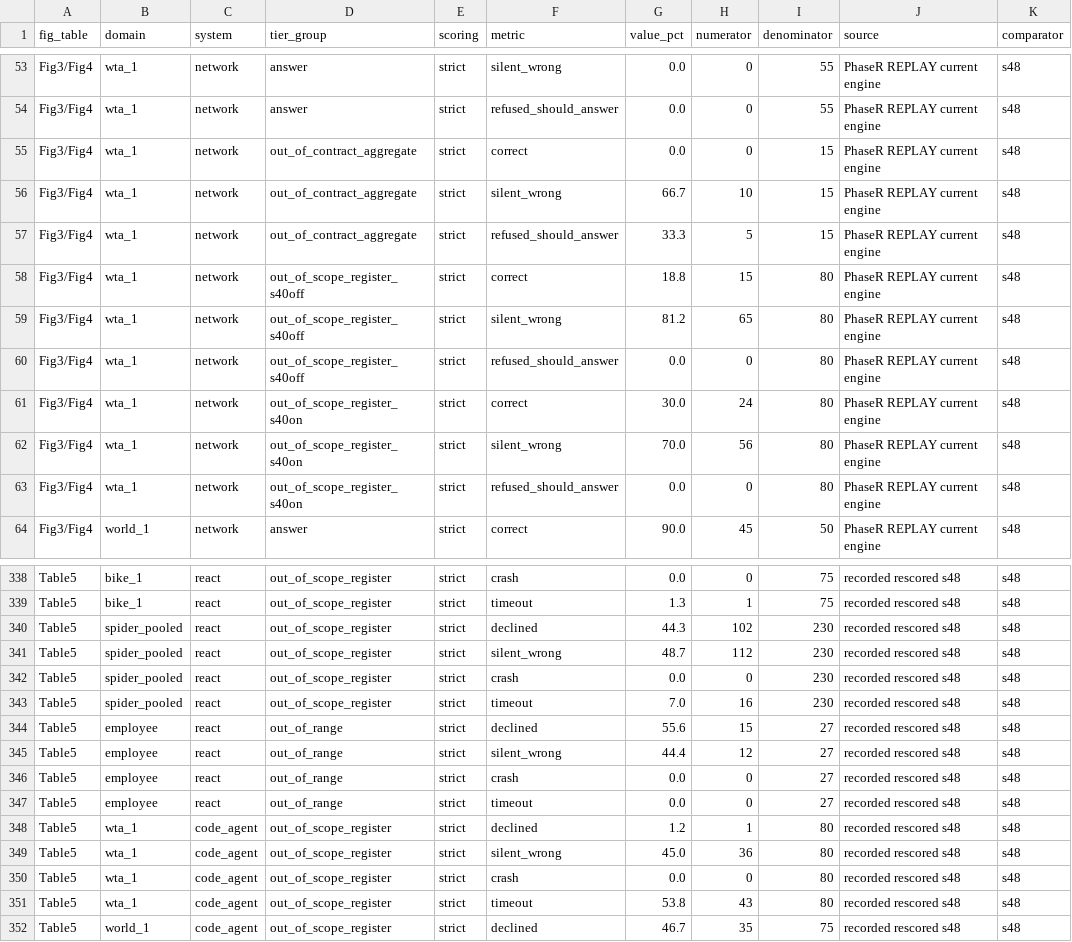
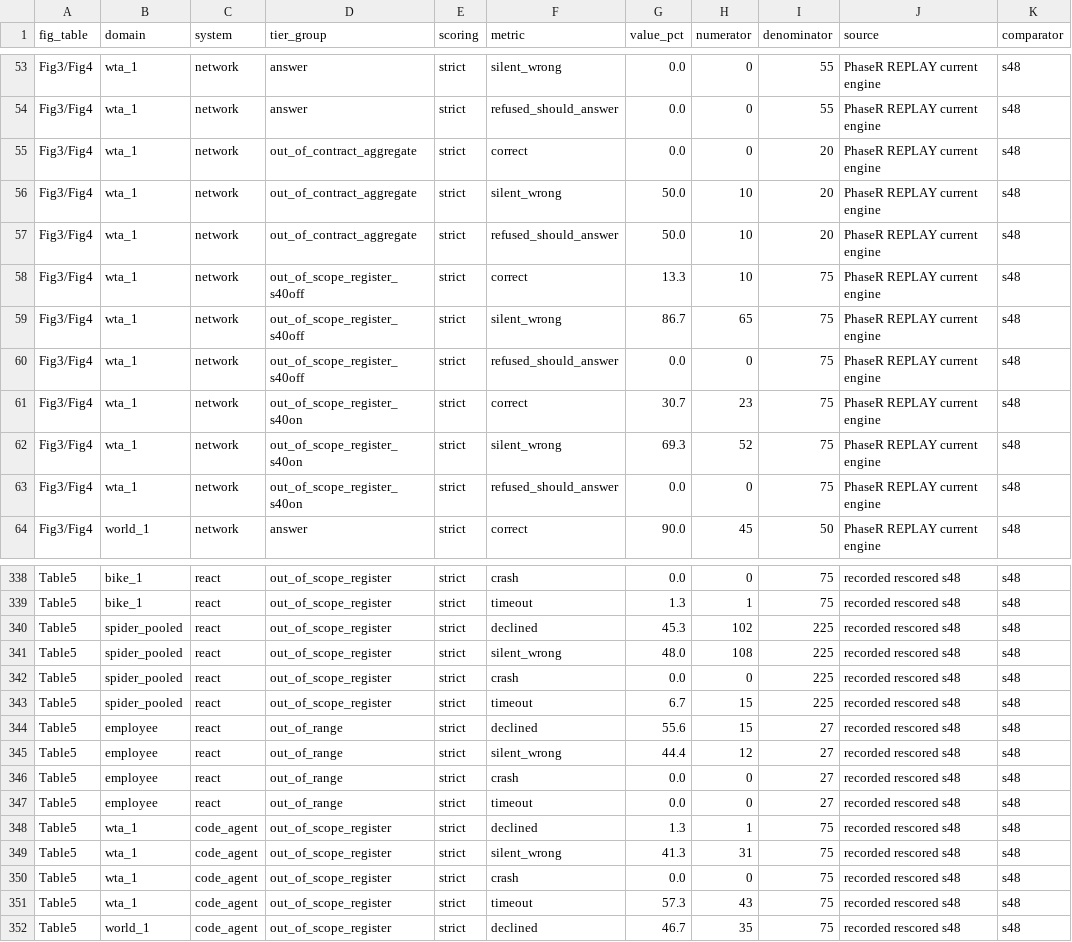
Before and after one commit to sebastian-mikl/goal-directed-compilation, a CSV file: reports/paper_numbers.csv, drawn as a sheet; only a part is shown, gaps mark what is left out; the diff covers the shown part only.

```diff
--- a/reports/paper_numbers.csv
+++ b/reports/paper_numbers.csv
@@ -54,11 +54,11 @@ Fig3/Fig4,wta_1,network,answer,strict,silent_wrong,0.0,0,55,PhaseR REPLAY curren
 Fig3/Fig4,wta_1,network,answer,strict,refused_should_answer,0.0,0,55,PhaseR REPLAY current engine,s48
-Fig3/Fig4,wta_1,network,out_of_contract_aggregate,strict,correct,0.0,0,15,PhaseR REPLAY current engine,s48
-Fig3/Fig4,wta_1,network,out_of_contract_aggregate,strict,silent_wrong,66.7,10,15,PhaseR REPLAY current engine,s48
-Fig3/Fig4,wta_1,network,out_of_contract_aggregate,strict,refused_should_answer,33.3,5,15,PhaseR REPLAY current engine,s48
-Fig3/Fig4,wta_1,network,out_of_scope_register_s40off,strict,correct,18.8,15,80,PhaseR REPLAY current engine,s48
-Fig3/Fig4,wta_1,network,out_of_scope_register_s40off,strict,silent_wrong,81.2,65,80,PhaseR REPLAY current engine,s48
-Fig3/Fig4,wta_1,network,out_of_scope_register_s40off,strict,refused_should_answer,0.0,0,80,PhaseR REPLAY current engine,s48
-Fig3/Fig4,wta_1,network,out_of_scope_register_s40on,strict,correct,30.0,24,80,PhaseR REPLAY current engine,s48
-Fig3/Fig4,wta_1,network,out_of_scope_register_s40on,strict,silent_wrong,70.0,56,80,PhaseR REPLAY current engine,s48
-Fig3/Fig4,wta_1,network,out_of_scope_register_s40on,strict,refused_should_answer,0.0,0,80,PhaseR REPLAY current engine,s48
+Fig3/Fig4,wta_1,network,out_of_contract_aggregate,strict,correct,0.0,0,20,PhaseR REPLAY current engine,s48
+Fig3/Fig4,wta_1,network,out_of_contract_aggregate,strict,silent_wrong,50.0,10,20,PhaseR REPLAY current engine,s48
+Fig3/Fig4,wta_1,network,out_of_contract_aggregate,strict,refused_should_answer,50.0,10,20,PhaseR REPLAY current engine,s48
+Fig3/Fig4,wta_1,network,out_of_scope_register_s40off,strict,correct,13.3,10,75,PhaseR REPLAY current engine,s48
+Fig3/Fig4,wta_1,network,out_of_scope_register_s40off,strict,silent_wrong,86.7,65,75,PhaseR REPLAY current engine,s48
+Fig3/Fig4,wta_1,network,out_of_scope_register_s40off,strict,refused_should_answer,0.0,0,75,PhaseR REPLAY current engine,s48
+Fig3/Fig4,wta_1,network,out_of_scope_register_s40on,strict,correct,30.7,23,75,PhaseR REPLAY current engine,s48
+Fig3/Fig4,wta_1,network,out_of_scope_register_s40on,strict,silent_wrong,69.3,52,75,PhaseR REPLAY current engine,s48
+Fig3/Fig4,wta_1,network,out_of_scope_register_s40on,strict,refused_should_answer,0.0,0,75,PhaseR REPLAY current engine,s48
 Fig3/Fig4,world_1,network,answer,strict,correct,90.0,45,50,PhaseR REPLAY current engine,s48
@@ -339,6 +339,6 @@ Table5,bike_1,react,out_of_scope_register,strict,crash,0.0,0,75,recorded rescore
 Table5,bike_1,react,out_of_scope_register,strict,timeout,1.3,1,75,recorded rescored s48,s48
-Table5,spider_pooled,react,out_of_scope_register,strict,declined,44.3,102,230,recorded rescored s48,s48
-Table5,spider_pooled,react,out_of_scope_register,strict,silent_wrong,48.7,112,230,recorded rescored s48,s48
-Table5,spider_pooled,react,out_of_scope_register,strict,crash,0.0,0,230,recorded rescored s48,s48
-Table5,spider_pooled,react,out_of_scope_register,strict,timeout,7.0,16,230,recorded rescored s48,s48
+Table5,spider_pooled,react,out_of_scope_register,strict,declined,45.3,102,225,recorded rescored s48,s48
+Table5,spider_pooled,react,out_of_scope_register,strict,silent_wrong,48.0,108,225,recorded rescored s48,s48
+Table5,spider_pooled,react,out_of_scope_register,strict,crash,0.0,0,225,recorded rescored s48,s48
+Table5,spider_pooled,react,out_of_scope_register,strict,timeout,6.7,15,225,recorded rescored s48,s48
 Table5,employee,react,out_of_range,strict,declined,55.6,15,27,recorded rescored s48,s48
@@ -347,6 +347,6 @@ Table5,employee,react,out_of_range,strict,crash,0.0,0,27,recorded rescored s48,s
 Table5,employee,react,out_of_range,strict,timeout,0.0,0,27,recorded rescored s48,s48
-Table5,wta_1,code_agent,out_of_scope_register,strict,declined,1.2,1,80,recorded rescored s48,s48
-Table5,wta_1,code_agent,out_of_scope_register,strict,silent_wrong,45.0,36,80,recorded rescored s48,s48
-Table5,wta_1,code_agent,out_of_scope_register,strict,crash,0.0,0,80,recorded rescored s48,s48
-Table5,wta_1,code_agent,out_of_scope_register,strict,timeout,53.8,43,80,recorded rescored s48,s48
+Table5,wta_1,code_agent,out_of_scope_register,strict,declined,1.3,1,75,recorded rescored s48,s48
+Table5,wta_1,code_agent,out_of_scope_register,strict,silent_wrong,41.3,31,75,recorded rescored s48,s48
+Table5,wta_1,code_agent,out_of_scope_register,strict,crash,0.0,0,75,recorded rescored s48,s48
+Table5,wta_1,code_agent,out_of_scope_register,strict,timeout,57.3,43,75,recorded rescored s48,s48
 Table5,world_1,code_agent,out_of_scope_register,strict,declined,46.7,35,75,recorded rescored s48,s48
```
Also changed, not shown: 59 edited cells elsewhere in this file, reports/figures/fig3_network_tiers.csv, 9 other files.
